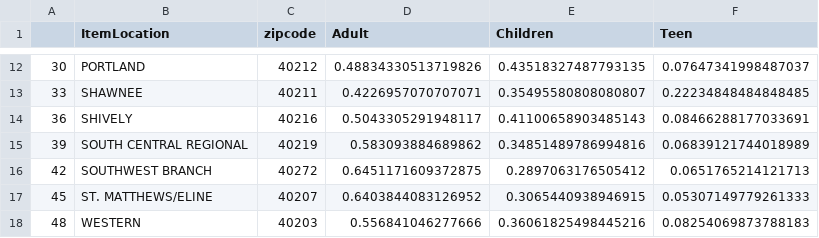
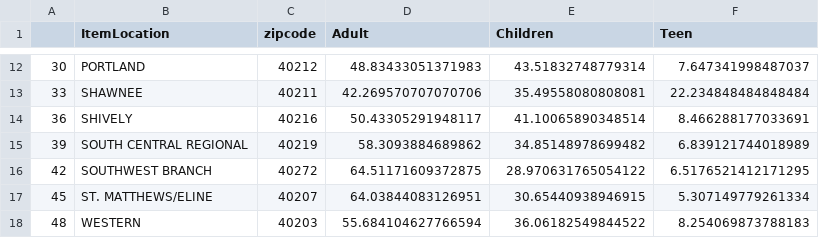
Before and after one commit to NicholasJCampbell/library_comparisons, a CSV file: libraries_fixed.csv, drawn as a sheet; only a part is shown, gaps mark what is left out; the diff covers the shown part only.

```diff
--- a/libraries_fixed.csv
+++ b/libraries_fixed.csv
@@ -12,7 +12,7 @@
-30,PORTLAND,40212,0.48834330513719826,0.43518327487793135,0.07647341998487037
-33,SHAWNEE,40211,0.4226957070707071,0.35495580808080807,0.22234848484848485
-36,SHIVELY,40216,0.5043305291948117,0.41100658903485143,0.08466288177033691
-39,SOUTH CENTRAL REGIONAL,40219,0.583093884689862,0.34851489786994816,0.06839121744018989
-42,SOUTHWEST BRANCH,40272,0.6451171609372875,0.2897063176505412,0.0651765214121713
-45,ST. MATTHEWS/ELINE,40207,0.6403844083126952,0.3065440938946915,0.05307149779261333
-48,WESTERN,40203,0.556841046277666,0.36061825498445216,0.08254069873788183
+30,PORTLAND,40212,48.83433051371983,43.51832748779314,7.647341998487037
+33,SHAWNEE,40211,42.269570707070706,35.49558080808081,22.234848484848484
+36,SHIVELY,40216,50.43305291948117,41.10065890348514,8.466288177033691
+39,SOUTH CENTRAL REGIONAL,40219,58.3093884689862,34.85148978699482,6.839121744018989
+42,SOUTHWEST BRANCH,40272,64.51171609372875,28.970631765054122,6.5176521412171295
+45,ST. MATTHEWS/ELINE,40207,64.03844083126951,30.65440938946915,5.307149779261334
+48,WESTERN,40203,55.684104627766594,36.06182549844522,8.254069873788183
```
Also changed, not shown: 30 edited cells elsewhere in this file, 2 other files.
